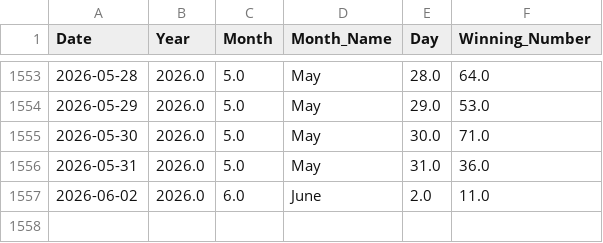
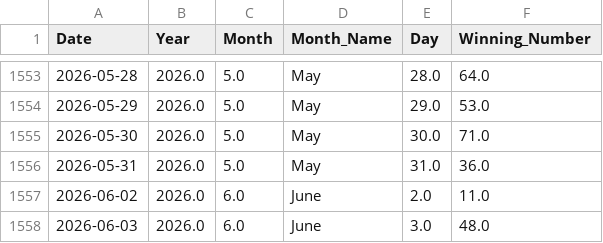
Before and after one commit to kushagramakin/satta-ml-engine, a CSV file: satta_disawar_historical_data.csv, drawn as a sheet; only a part is shown, gaps mark what is left out; the diff names each change by its address in the sheet, - before the commit and + after, or states it on an @@ line.

```diff
--- a/satta_disawar_historical_data.csv
+++ b/satta_disawar_historical_data.csv
+row 1558: 2026-06-03 | 2026.0 | 6.0 | June | 3.0 | 48.0
```
